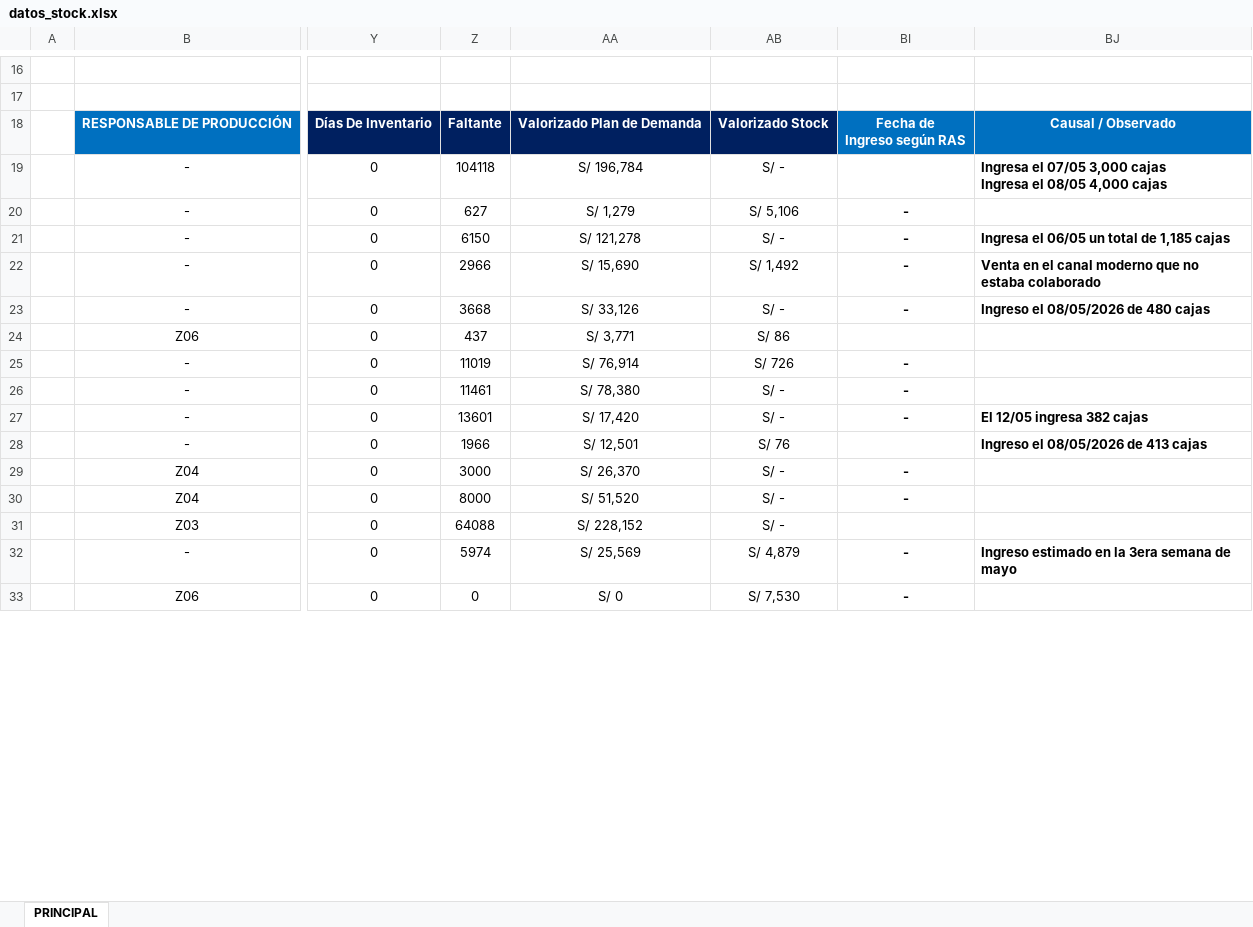
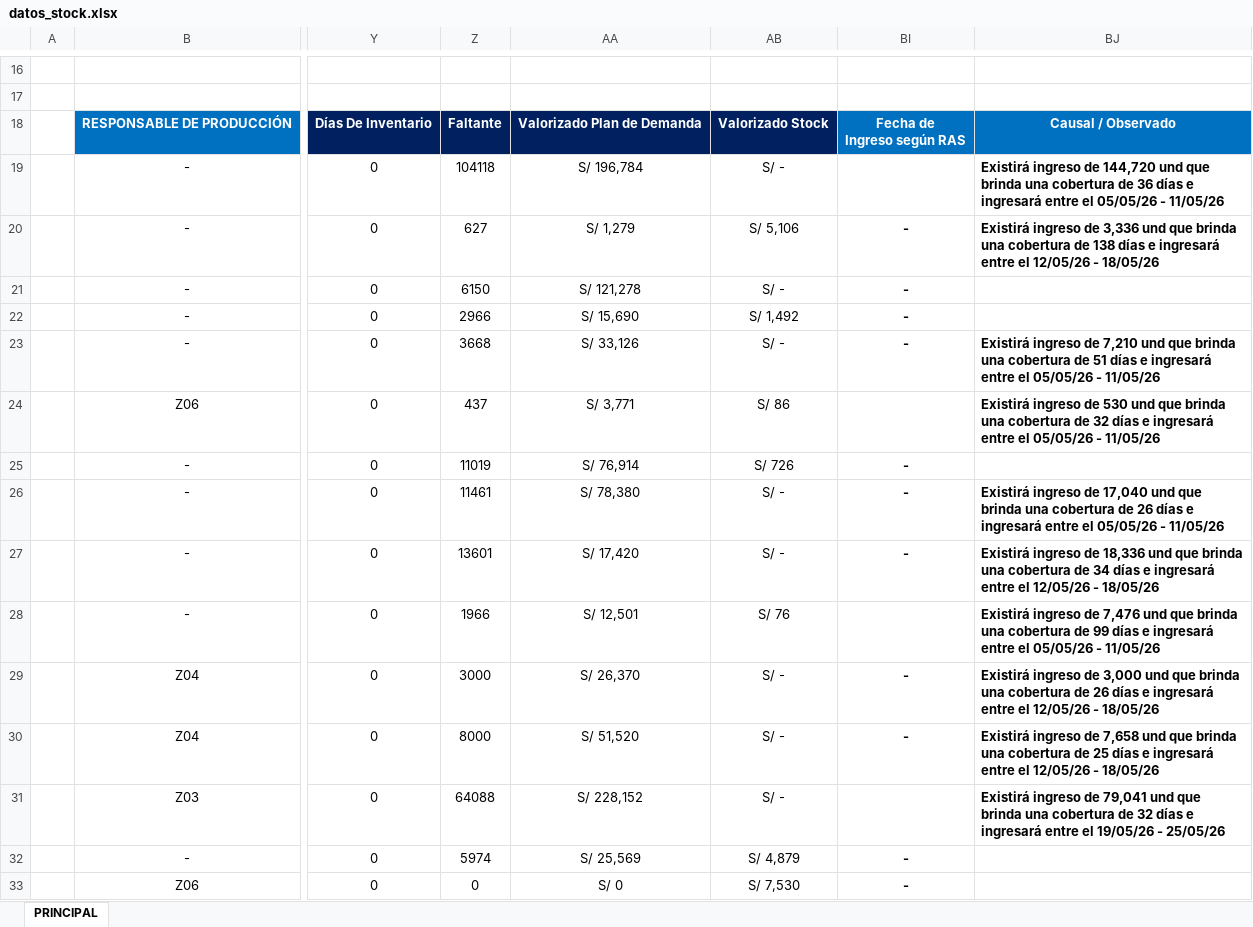
Before and after one commit to Miguel9780/Mi-App-Stock, an Excel workbook: datos_stock.xlsx, sheet PRINCIPAL, drawn as a sheet; only a part is shown, gaps mark what is left out; values as stored, in another font and other column widths than the file's, no borders; conditional formats and table styles not drawn; ↵ is a line break in a cell; the diff covers the shown part only; the diff names each change by its address in the sheet, - before the commit and + after, or states it on an @@ line.

Commit message:
Add files via upload

```diff
--- a/datos_stock.xlsx (sheet PRINCIPAL)
+++ b/datos_stock.xlsx (sheet PRINCIPAL)
-BJ19: Ingresa el 07/05 3,000 cajas ↵ Ingresa el 08/05 4,000 cajas
+BJ19: Existirá ingreso de 144,720 und que brinda una cobertura de 36 días e ingresará entre el 05/05/26 - 11/05/26
-BJ20: (empty)
+BJ20: Existirá ingreso de 3,336 und que brinda una cobertura de 138 días e ingresará entre el 12/05/26 - 18/05/26
-BJ21: Ingresa el 06/05 un total de 1,185 cajas
+BJ21: (empty)
-BJ22: Venta en el canal moderno que no estaba colaborado
+BJ22: (empty)
-BJ23: Ingreso el 08/05/2026 de 480 cajas
+BJ23: Existirá ingreso de 7,210 und que brinda una cobertura de 51 días e ingresará entre el 05/05/26 - 11/05/26
-BJ24: (empty)
+BJ24: Existirá ingreso de 530 und que brinda una cobertura de 32 días e ingresará entre el 05/05/26 - 11/05/26
-BJ26: (empty)
+BJ26: Existirá ingreso de 17,040 und que brinda una cobertura de 26 días e ingresará entre el 05/05/26 - 11/05/26
-BJ27: El 12/05 ingresa 382 cajas
+BJ27: Existirá ingreso de 18,336 und que brinda una cobertura de 34 días e ingresará entre el 12/05/26 - 18/05/26
-BJ28: Ingreso el 08/05/2026 de 413 cajas
+BJ28: Existirá ingreso de 7,476 und que brinda una cobertura de 99 días e ingresará entre el 05/05/26 - 11/05/26
-BJ29: (empty)
+BJ29: Existirá ingreso de 3,000 und que brinda una cobertura de 26 días e ingresará entre el 12/05/26 - 18/05/26
-BJ30: (empty)
+BJ30: Existirá ingreso de 7,658 und que brinda una cobertura de 25 días e ingresará entre el 12/05/26 - 18/05/26
-BJ31: (empty)
+BJ31: Existirá ingreso de 79,041 und que brinda una cobertura de 32 días e ingresará entre el 19/05/26 - 25/05/26
-BJ32: Ingreso estimado en la 3era semana de mayo
+BJ32: (empty)
```
Also changed, not shown: 49 edited cells and cell formats elsewhere in this sheet.
